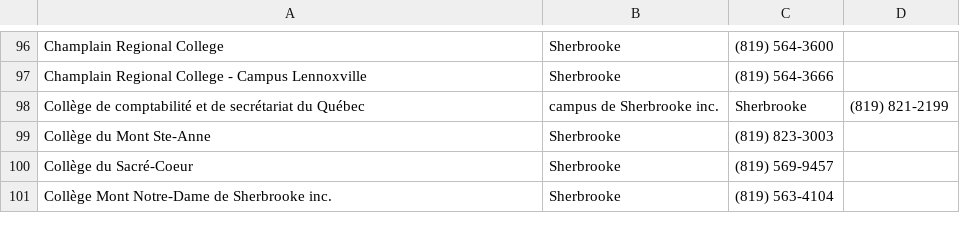
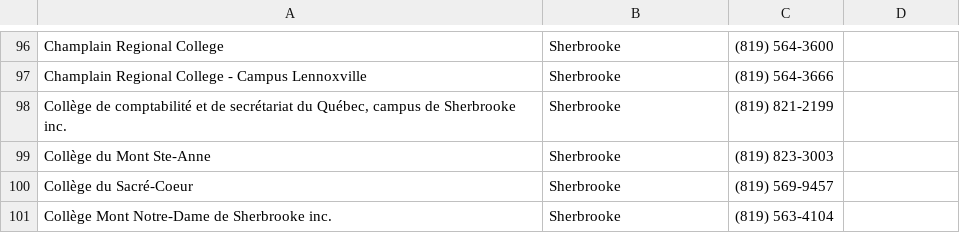
Before and after one commit to Inovitex-UdeS/fcms, a CSV file: tools/eastern_schools.csv, drawn as a sheet; only a part is shown, gaps mark what is left out; removed rows and columns are numbered as before the commit, all else as after; the diff names each change by its address in the sheet, - before the commit and + after, or states it on an @@ line.

Commit message:
PROJ-52 little patch for fetch_school.rb script for comma in school name

```diff
--- a/tools/eastern_schools.csv
+++ b/tools/eastern_schools.csv
-row 98: Collège de comptabilité et de secrétariat du Québec | campus de Sherbrooke inc. | Sherbrooke | (819) 821-2199
+row 98: Collège de comptabilité et de secrétariat du Québec, campus de Sherbrooke inc. | Sherbrooke | (819) 821-2199
```
Also changed, not shown: 1 other file.
